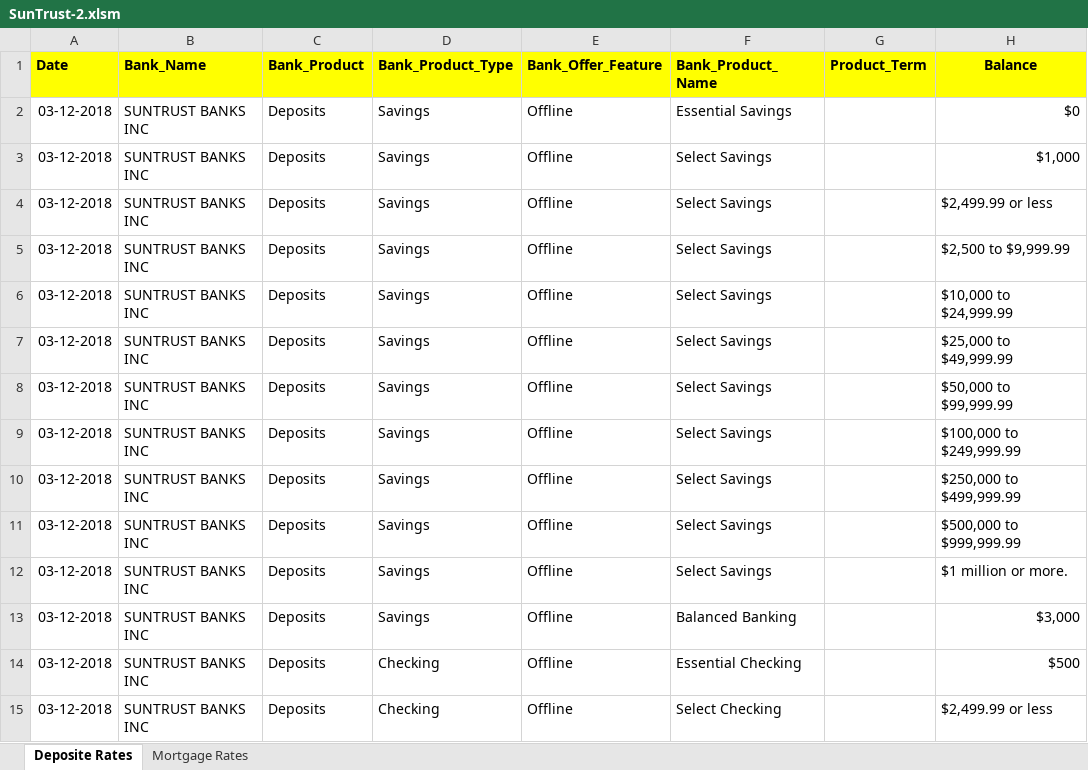
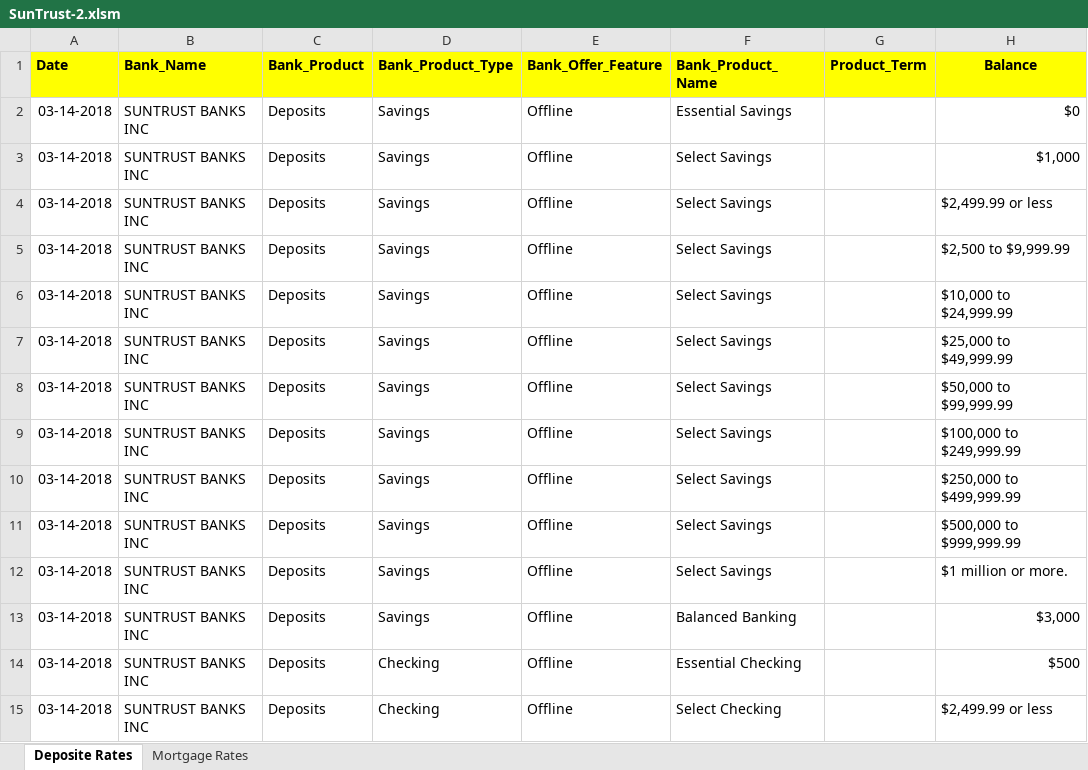
Before and after one commit to pool23/pool, an Excel workbook: scripts/SunTrust-2.xlsm, sheet Deposite Rates, drawn as a sheet; only a part is shown; values as stored, in another font and other column widths than the file's, no borders; charts and pictures and conditional formats not drawn; the diff covers the shown part only; the diff names each change by its address in the sheet, - before the commit and + after, or states it on an @@ line.

Commit message:
Updated

```diff
--- a/scripts/SunTrust-2.xlsm (sheet Deposite Rates)
+++ b/scripts/SunTrust-2.xlsm (sheet Deposite Rates)
-A2:A15 (Date): 03-12-2018
+A2:A15 (Date): 03-14-2018
```
Also changed, not shown: 21 edited cells elsewhere in this sheet, sheet Mortgage Rates.
